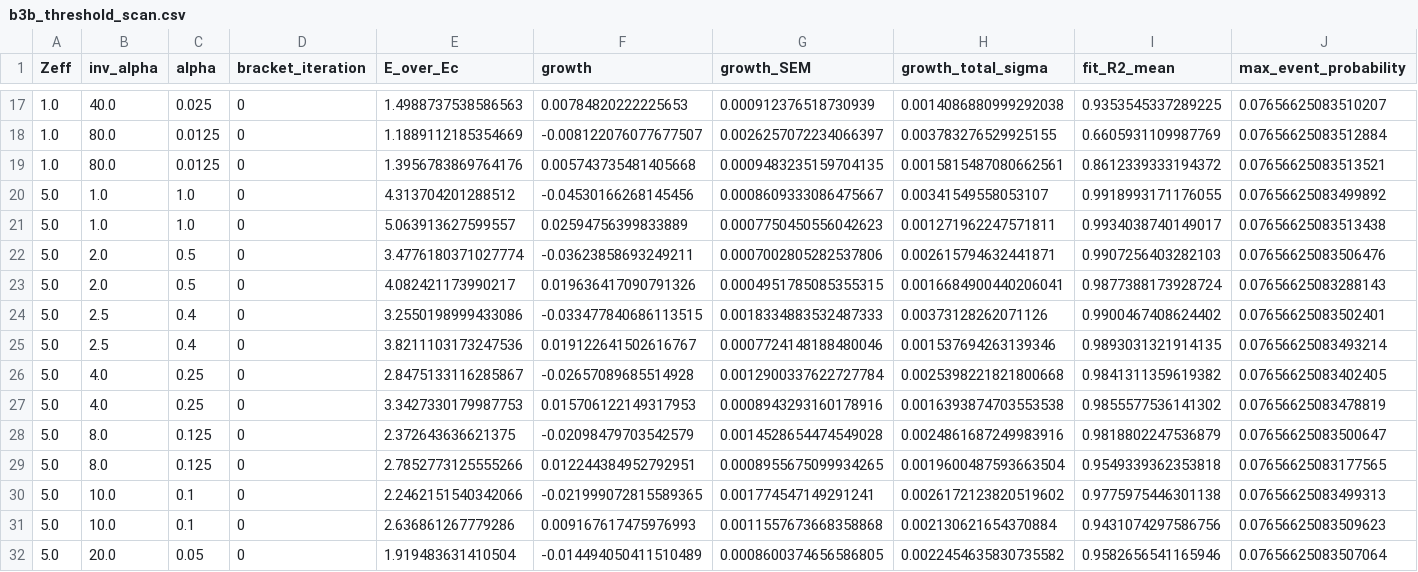
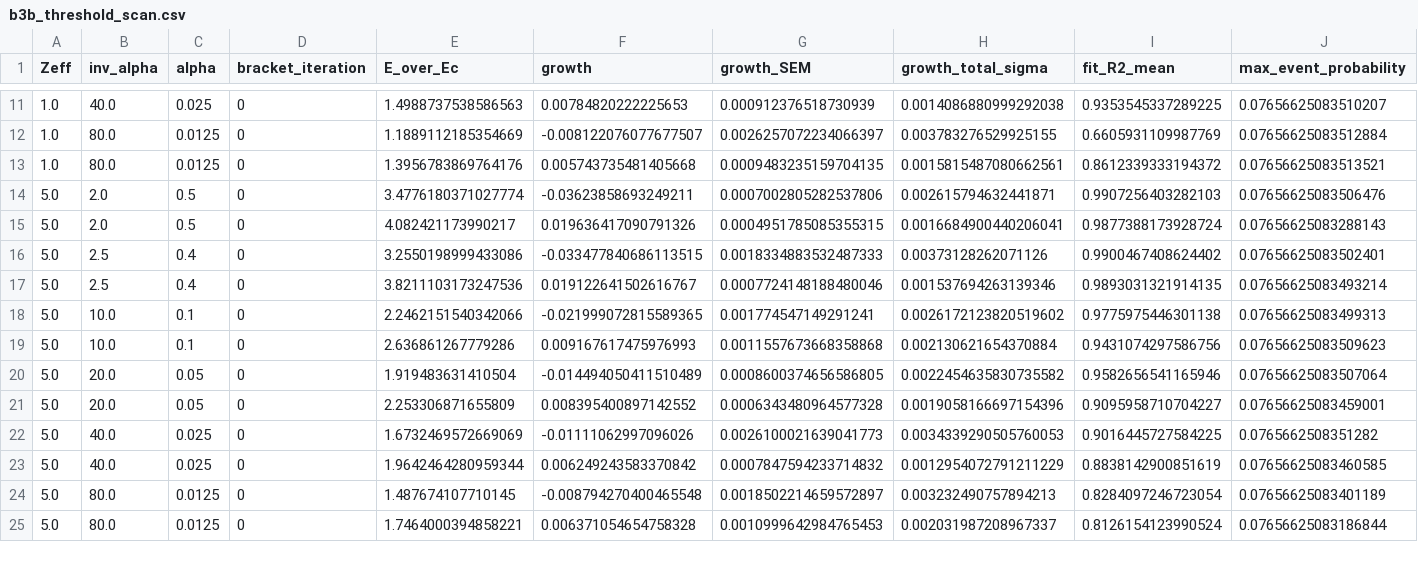
Before and after one commit to lanl/JONTA, a CSV file: benchmark_results/slab/avalanche_threshold/b3b_512/b3b_threshold_scan.csv, drawn as a sheet; only a part is shown, gaps mark what is left out; the shorter side is filled out with more unchanged rows; the diff covers the shown part only.

```diff
--- a/benchmark_results/slab/avalanche_threshold/b3b_512/b3b_threshold_scan.csv
+++ b/benchmark_results/slab/avalanche_threshold/b3b_512/b3b_threshold_scan.csv
@@ -19,4 +13,2 @@ Zeff,inv_alpha,alpha,bracket_iteration,E_over_Ec,growth,growth_SEM,growth_total_
 1.0,80.0,0.0125,0,1.3956783869764176,0.005743735481405668,0.0009483235159704135,0.0015815487080662561,0.8612339333194372,0.07656625083513521
-5.0,1.0,1.0,0,4.313704201288512,-0.04530166268145456,0.0008609333086475667,0.00341549558053107,0.9918993171176055,0.07656625083499892
-5.0,1.0,1.0,0,5.063913627599557,0.02594756399833889,0.0007750450556042623,0.001271962247571811,0.9934038740149017,0.07656625083513438
 5.0,2.0,0.5,0,3.4776180371027774,-0.03623858693249211,0.0007002805282537806,0.002615794632441871,0.9907256403282103,0.07656625083506476
@@ -25,6 +17,2 @@ Zeff,inv_alpha,alpha,bracket_iteration,E_over_Ec,growth,growth_SEM,growth_total_
 5.0,2.5,0.4,0,3.8211103173247536,0.019122641502616767,0.0007724148188480046,0.001537694263139346,0.9893031321914135,0.07656625083493214
-5.0,4.0,0.25,0,2.8475133116285867,-0.02657089685514928,0.0012900337622727784,0.0025398221821800668,0.9841311359619382,0.07656625083402405
-5.0,4.0,0.25,0,3.3427330179987753,0.015706122149317953,0.0008943293160178916,0.0016393874703553538,0.9855577536141302,0.07656625083478819
-5.0,8.0,0.125,0,2.372643636621375,-0.02098479703542579,0.0014528654474549028,0.0024861687249983916,0.9818802247536879,0.07656625083500647
-5.0,8.0,0.125,0,2.7852773125555266,0.012244384952792951,0.0008955675099934265,0.0019600487593663504,0.9549339362353818,0.07656625083177565
 5.0,10.0,0.1,0,2.2462151540342066,-0.021999072815589365,0.001774547149291241,0.0026172123820519602,0.9775975446301138,0.07656625083499313
```
Also changed, not shown: 8 added rows and 6 removed rows elsewhere in this file, benchmark_results/slab/avalanche_decay/b3a_512/b3a_growth.csv, benchmark_results/slab/avalanche_threshold/b3b_512/b3b_threshold.csv, 14 other files.
